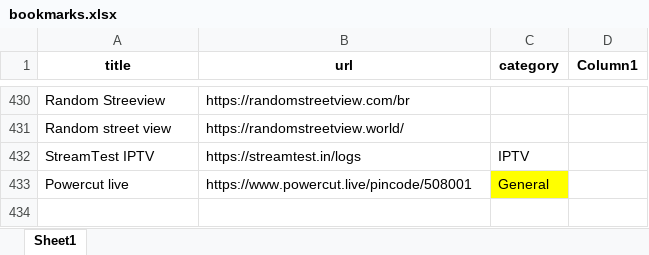
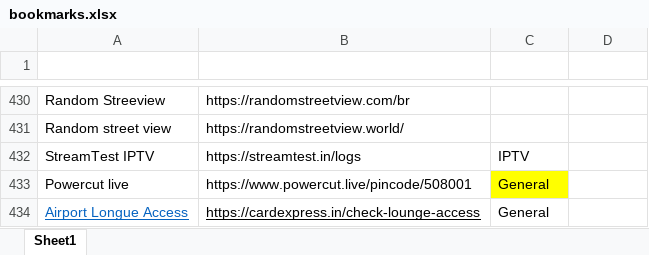
Before and after one commit to nitindinnu/html_bookmarks, an Excel workbook: bookmarks.xlsx, sheet Sheet1, drawn as a sheet; only a part is shown, gaps mark what is left out; values as stored, in another font and other column widths than the file's, no borders; charts and pictures and table styles not drawn; the diff names each change by its address in the sheet, - before the commit and + after, or states it on an @@ line.

Commit message:
Update bookmarks.xlsx

```diff
--- a/bookmarks.xlsx (sheet Sheet1)
+++ b/bookmarks.xlsx (sheet Sheet1)
-A1:D1 text colour: black
+A1:D1 text colour: #FFFFFF
+row 434: Airport Longue Access | https://cardexpress.in/check-lounge-access | General
```
Also changed, not shown: charts or pictures.
